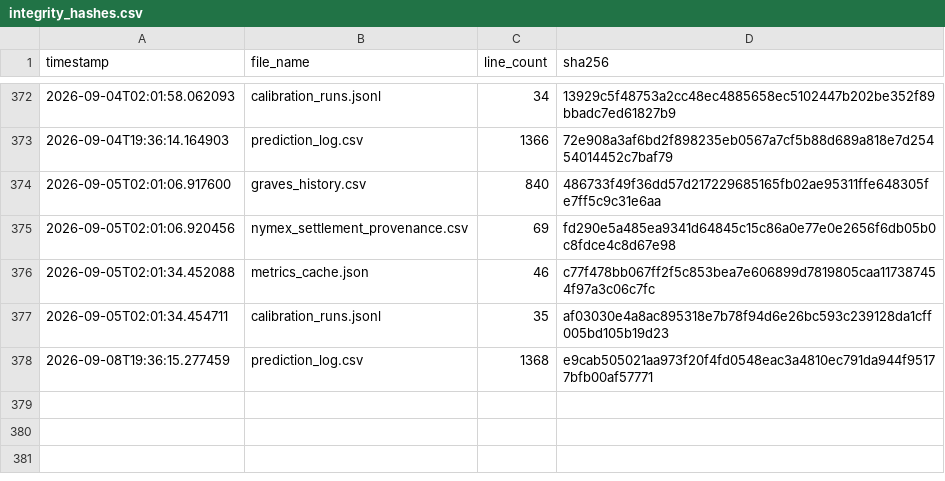
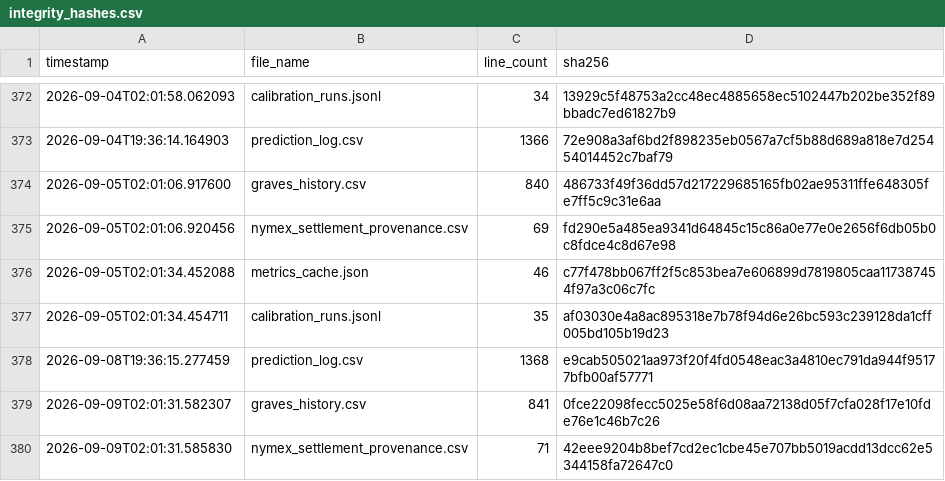
Before and after one commit to armaanmoosani/rbob-ho-fuel-tracker, a CSV file: data/integrity_hashes.csv, drawn as a sheet; only a part is shown, gaps mark what is left out.

```diff
--- a/data/integrity_hashes.csv
+++ b/data/integrity_hashes.csv
@@ -378 +378,3 @@ timestamp,file_name,line_count,sha256
 2026-09-08T19:36:15.277459,prediction_log.csv,1368,e9cab505021aa973f20f4fd0548eac3a4810ec791da944f95177bfb00af57771
+2026-09-09T02:01:31.582307,graves_history.csv,841,0fce22098fecc5025e58f6d08aa72138d05f7cfa028f17e10fde76e1c46b7c26
+2026-09-09T02:01:31.585830,nymex_settlement_provenance.csv,71,42eee9204b8bef7cd2ec1cbe45e707bb5019acdd13dcc62e5344158fa72647c0
```
Also changed, not shown: data/graves_history.csv, data/nymex_settlement_provenance.csv.
